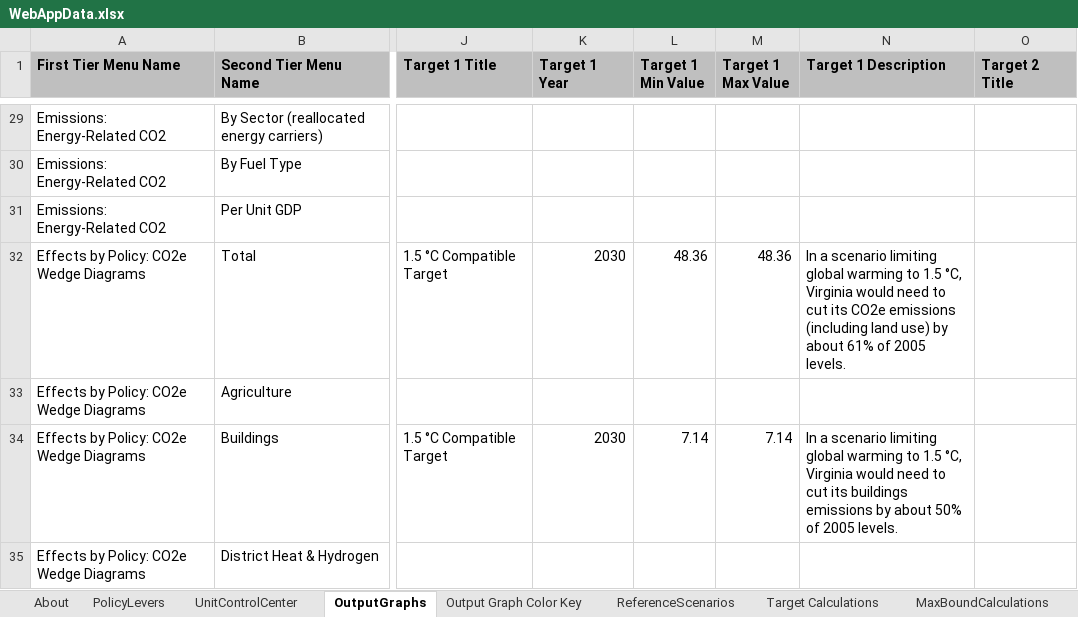
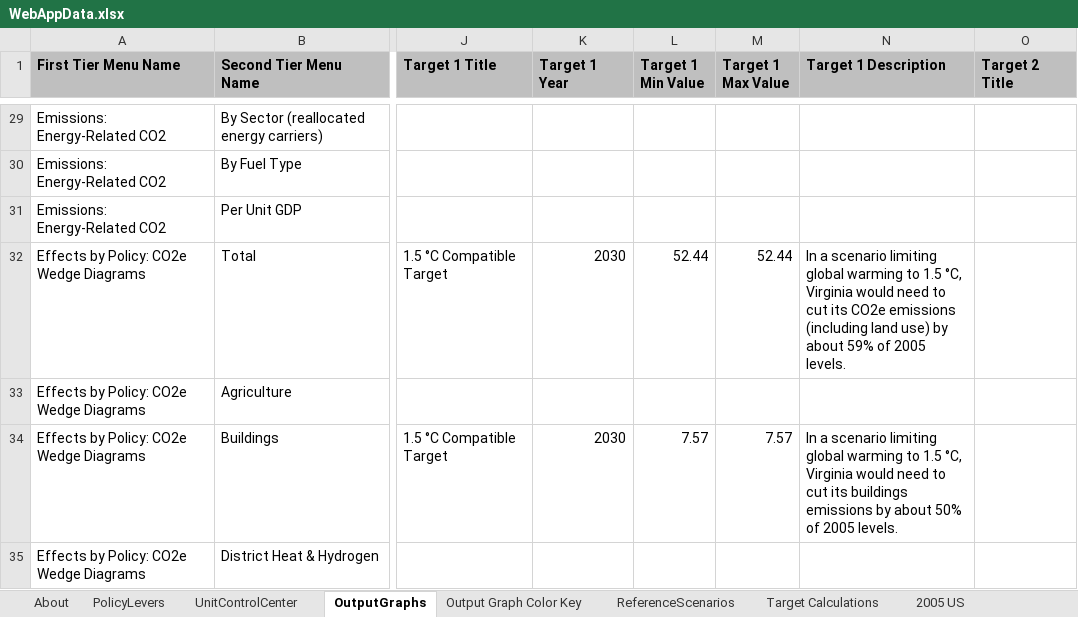
Before and after one commit to EnergyInnovation/eps-virginia, an Excel workbook: WebAppData.xlsx, sheet OutputGraphs, drawn as a sheet; only a part is shown, gaps mark what is left out; values as stored, in another font and other column widths than the file's, no borders; conditional formats not drawn; the diff covers the shown part only; the diff names each change by its address in the sheet, - before the commit and + after, or states it on an @@ line.

Commit message:
Update target calculations

```diff
--- a/WebAppData.xlsx (sheet OutputGraphs)
+++ b/WebAppData.xlsx (sheet OutputGraphs)
+sheet tab: 2005 US
-L32 (Target 1 Min Value): 48.36
+L32 (Target 1 Min Value): 52.44
-M32 (Target 1 Max Value): 48.36
+M32 (Target 1 Max Value): 52.44
-N32 (Target 1 Description): …by about 61% of 2005…
+N32 (Target 1 Description): …by about 59% of 2005…
-L34 (Target 1 Min Value): 7.14
+L34 (Target 1 Min Value): 7.57
-M34 (Target 1 Max Value): 7.14
+M34 (Target 1 Max Value): 7.57
```
Also changed, not shown: 23 edited cells elsewhere in this sheet, sheet Target Calculations, other sheet tabs.
